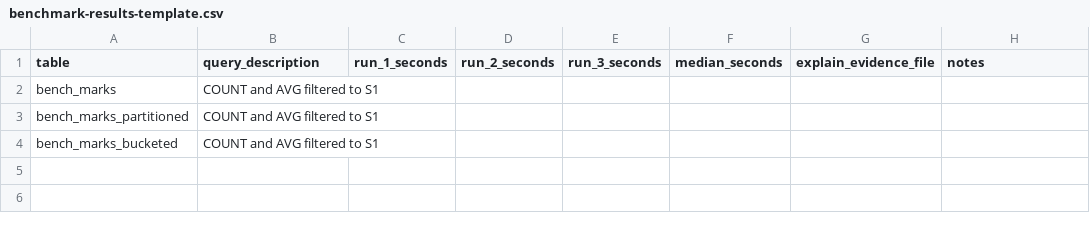
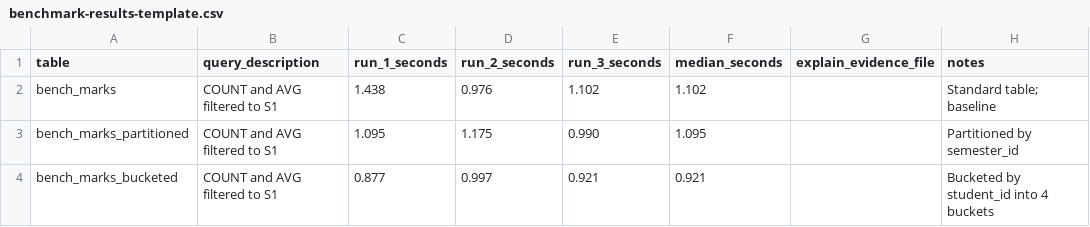
Before and after one commit to archisha06-p/Big-data_CC_015, a CSV file: university-academic-data-warehouse/university-academic-data-warehouse/results/benchmark-results-template.csv, drawn as a sheet.

Commit message:
Update benchmark-results-template.csv

```diff
--- a/university-academic-data-warehouse/university-academic-data-warehouse/results/benchmark-results-template.csv
+++ b/university-academic-data-warehouse/university-academic-data-warehouse/results/benchmark-results-template.csv
@@ -1,4 +1,4 @@
 table,query_description,run_1_seconds,run_2_seconds,run_3_seconds,median_seconds,explain_evidence_file,notes
-bench_marks,COUNT and AVG filtered to S1,,,,,,
-bench_marks_partitioned,COUNT and AVG filtered to S1,,,,,,
-bench_marks_bucketed,COUNT and AVG filtered to S1,,,,,,
+bench_marks,COUNT and AVG filtered to S1,1.438,0.976,1.102,1.102,,Standard table; baseline
+bench_marks_partitioned,COUNT and AVG filtered to S1,1.095,1.175,0.990,1.095,,Partitioned by semester_id
+bench_marks_bucketed,COUNT and AVG filtered to S1,0.877,0.997,0.921,0.921,,Bucketed by student_id into 4 buckets
```
